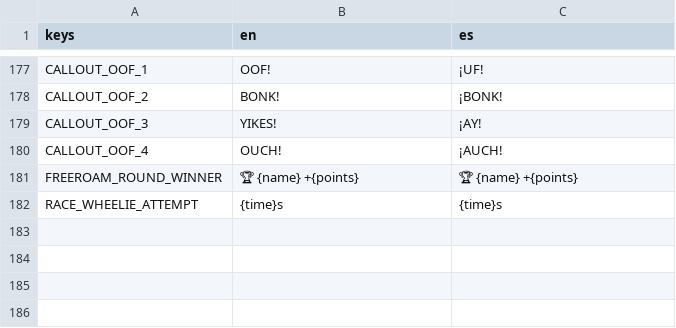
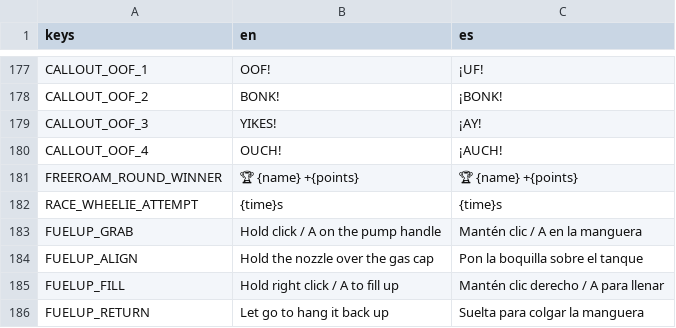
Before and after one commit to ssebs/DankNooner, a CSV file: v2/localization/localization.csv, drawn as a sheet; only a part is shown, gaps mark what is left out; the diff names each change by its address in the sheet, - before the commit and + after, or states it on an @@ line.

Commit message:
add gas pump minigame

```diff
--- a/v2/localization/localization.csv
+++ b/v2/localization/localization.csv
+row 183: FUELUP_GRAB | Hold click / A on the pump handle | Mantén clic / A en la manguera
+row 184: FUELUP_ALIGN | Hold the nozzle over the gas cap | Pon la boquilla sobre el tanque
+row 185: FUELUP_FILL | Hold right click / A to fill up | Mantén clic derecho / A para llenar
+row 186: FUELUP_RETURN | Let go to hang it back up | Suelta para colgar la manguera
```
Also changed, not shown: 37 other files.
